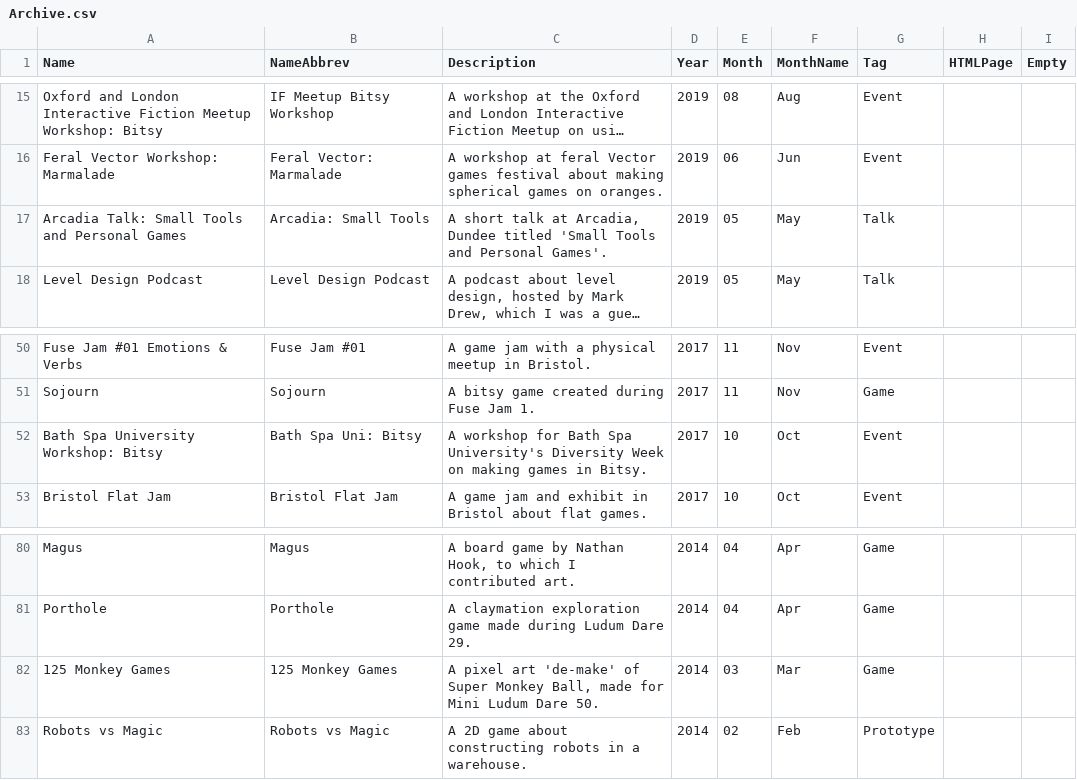
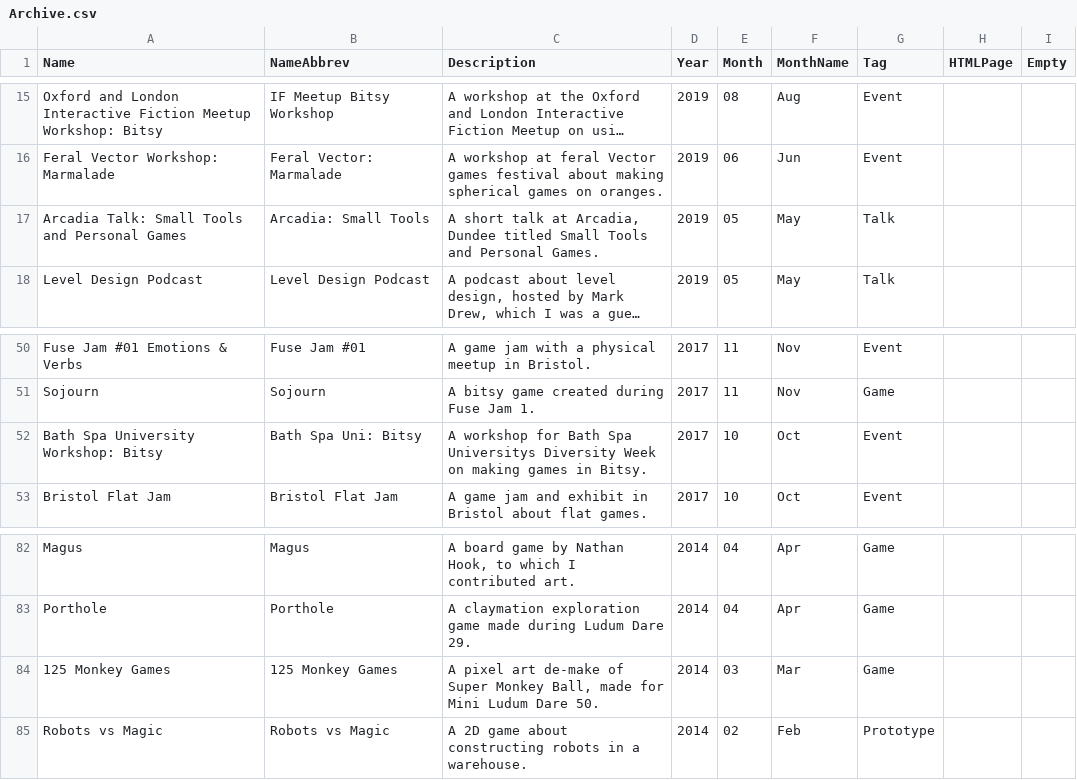
Before and after one commit to Claire1605/shimmerwitch.space, a CSV file: Archive.csv, drawn as a sheet; only a part is shown, gaps mark what is left out; long unchanged cells end in …; addresses are those after the commit; the diff covers the shown part only; the diff names each change by its address in the sheet, - before the commit and + after, or states it on an @@ line.

```diff
--- a/Archive.csv
+++ b/Archive.csv
-C17 (Description): …Dundee titled 'Small Tools and Personal Games'.
+C17 (Description): …Dundee titled Small Tools and Personal Games.
-C52 (Description): …Bath Spa University's Diversity Week…
+C52 (Description): …Bath Spa Universitys Diversity Week…
-C84 (Description): …pixel art 'de-make' of Super…
+C84 (Description): …pixel art de-make of Super…
```
Also changed, not shown: 2 added rows and 9 edited cells elsewhere in this file, 15 other files.
